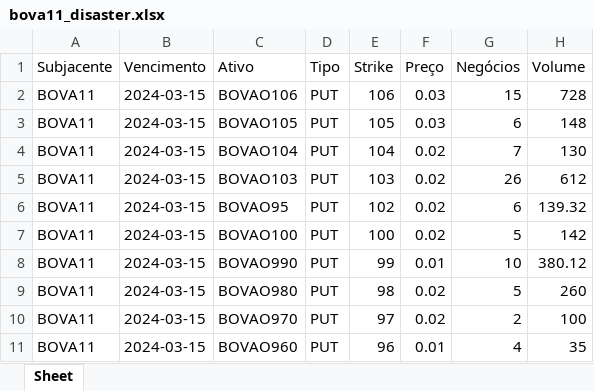
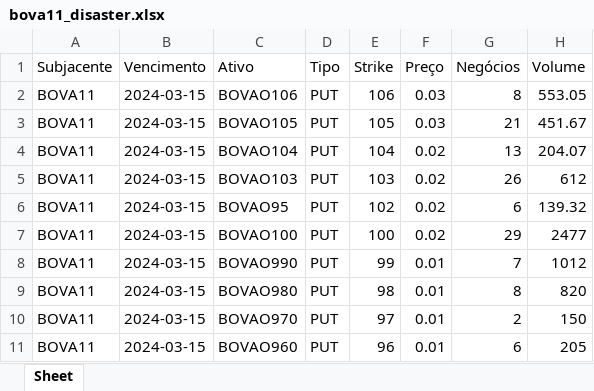
Before and after one commit to server0808/harpa, an Excel workbook: bova11_disaster.xlsx, sheet Sheet, drawn as a sheet; values as stored, in another font and other column widths than the file's, no borders; the diff names each change by its address in the sheet, - before the commit and + after, or states it on an @@ line.

```diff
--- a/bova11_disaster.xlsx (sheet Sheet)
+++ b/bova11_disaster.xlsx (sheet Sheet)
-G2 (Negócios): 15
+G2 (Negócios): 8
-H2 (Volume): 728
+H2 (Volume): 553.05
-G3 (Negócios): 6
+G3 (Negócios): 21
-H3 (Volume): 148
+H3 (Volume): 451.67
-G4 (Negócios): 7
+G4 (Negócios): 13
-H4 (Volume): 130
+H4 (Volume): 204.07
-G7 (Negócios): 5
+G7 (Negócios): 29
-H7 (Volume): 142
+H7 (Volume): 2477
-G8 (Negócios): 10
+G8 (Negócios): 7
-H8 (Volume): 380.12
+H8 (Volume): 1012
-F9:F10 (Preço): 0.02
+F9:F10 (Preço): 0.01
-G9 (Negócios): 5
+G9 (Negócios): 8
-H9 (Volume): 260
+H9 (Volume): 820
-H10 (Volume): 100
+H10 (Volume): 150
-G11 (Negócios): 4
+G11 (Negócios): 6
-H11 (Volume): 35
+H11 (Volume): 205
```
Also changed, not shown: pcrabev.xlsx, pcrbbdc.xlsx, 3 other files.
